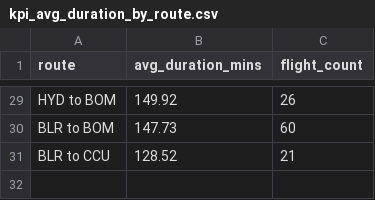
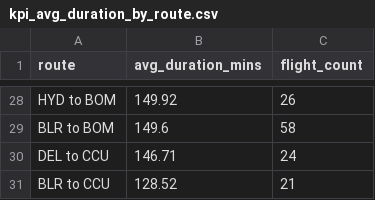
Before and after one commit to snehavvv/airline_pipeline, a CSV file: data/aggregated/kpi_avg_duration_by_route.csv, drawn as a sheet; only a part is shown, gaps mark what is left out; addresses are those after the commit; the diff covers the shown part only; the diff names each change by its address in the sheet, - before the commit and + after, or states it on an @@ line.

```diff
--- a/data/aggregated/kpi_avg_duration_by_route.csv
+++ b/data/aggregated/kpi_avg_duration_by_route.csv
-B29 (avg_duration_mins): 147.73
+B29 (avg_duration_mins): 149.6
-C29 (flight_count): 60
+C29 (flight_count): 58
+row 30: DEL to CCU | 146.71 | 24
```
Also changed, not shown: 9 added rows, 10 removed rows and 12 edited cells elsewhere in this file, data/aggregated/kpi_airline_distribution.csv, data/aggregated/kpi_avg_duration_by_airline.csv, 26 other files.
